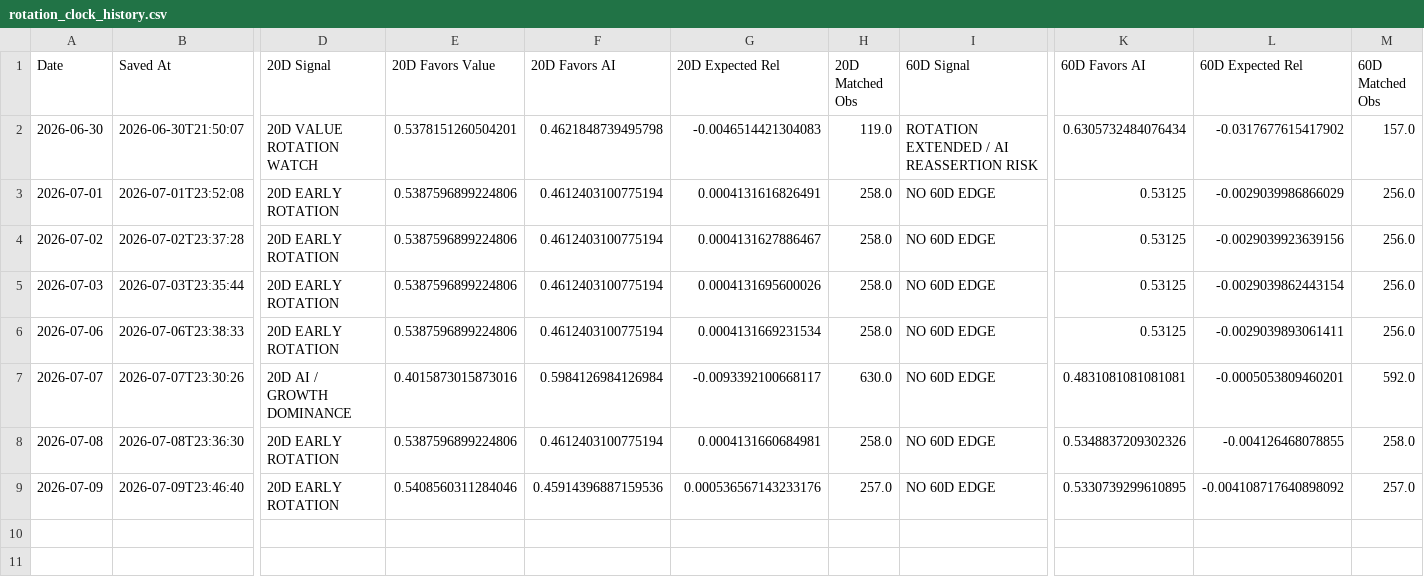
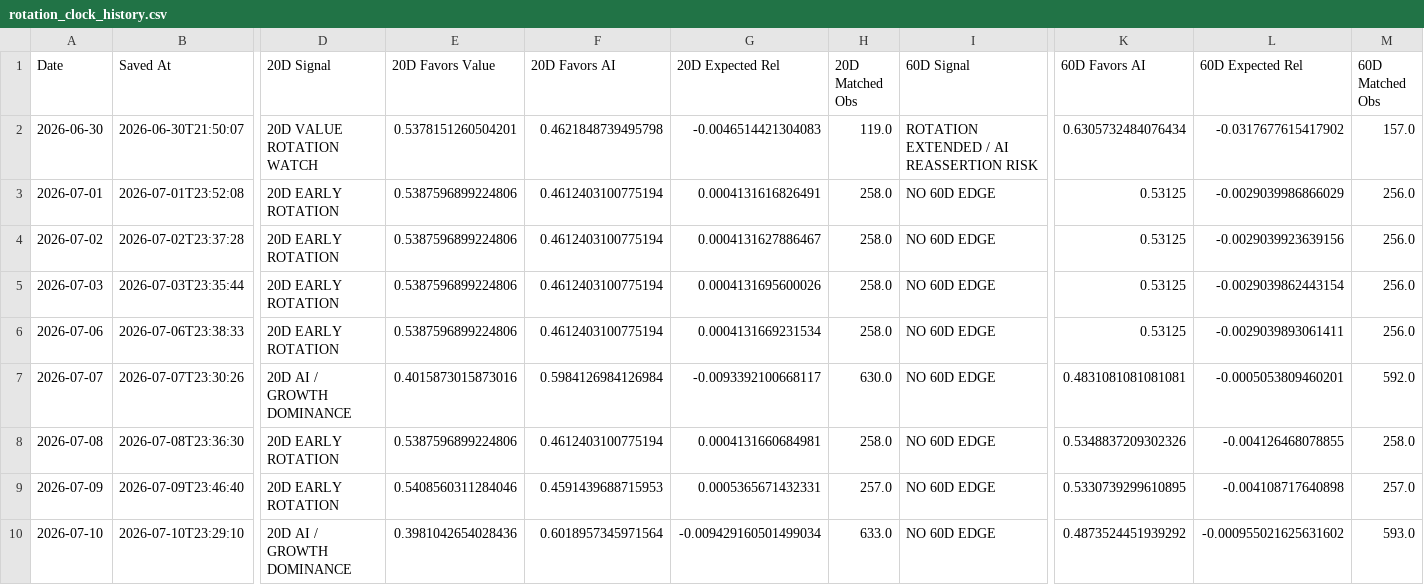
Before and after one commit to 90minale-bot/ai-rotation-dashboard, a CSV file: data/rotation_clock_history.csv, drawn as a sheet; only a part is shown, gaps mark what is left out; rows hold the shown columns only; the diff names each change by its address in the sheet, - before the commit and + after, or states it on an @@ line.

```diff
--- a/data/rotation_clock_history.csv
+++ b/data/rotation_clock_history.csv
-F9 (20D Favors AI): 0.45914396887159536
+F9 (20D Favors AI): 0.4591439688715953
-G9 (20D Expected Rel): 0.000536567143233176
+G9 (20D Expected Rel): 0.0005365671432331
-L9 (60D Expected Rel): -0.004108717640898092
+L9 (60D Expected Rel): -0.004108717640898
+row 10: 2026-07-10 | 2026-07-10T23:29:10 | 20D AI / GROWTH DOMINANCE | 0.3981042654028436 | 0.6018957345971564 | -0.009429160501499034 | 633.0 | NO 60D EDGE | 0.4873524451939292 | -0.000955021625631602 | 593.0
```
